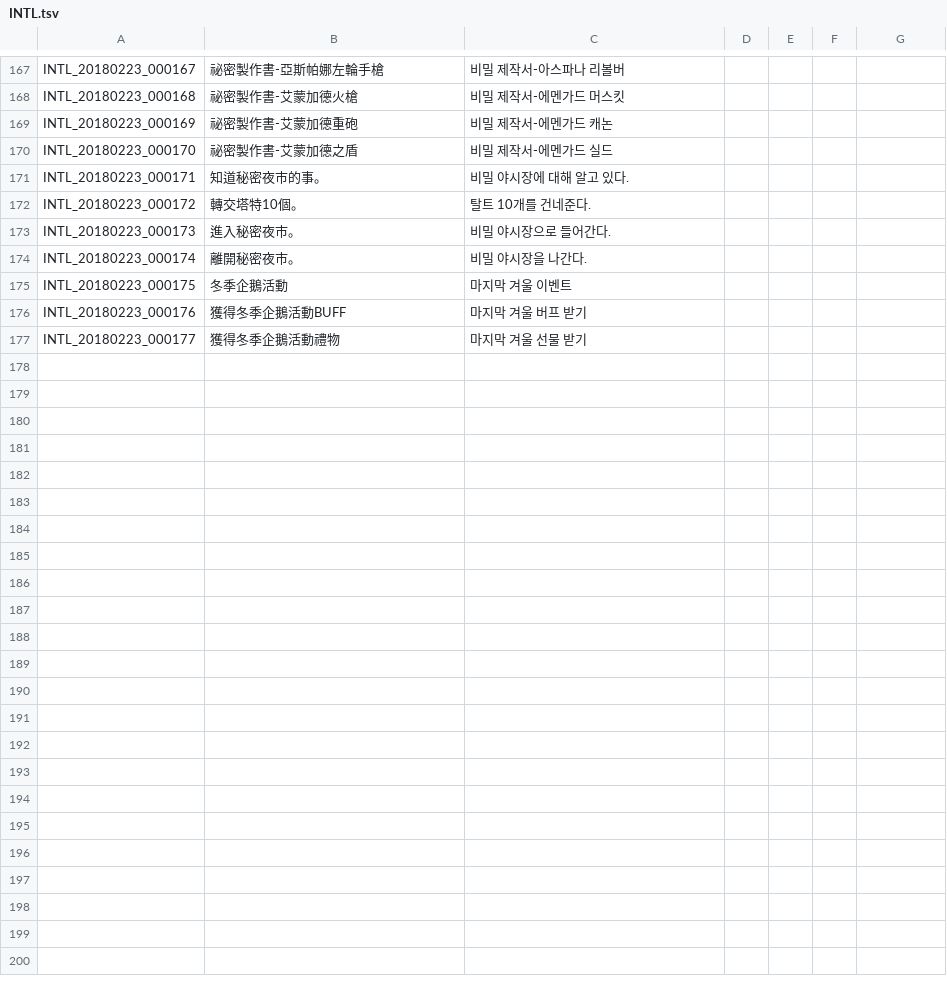
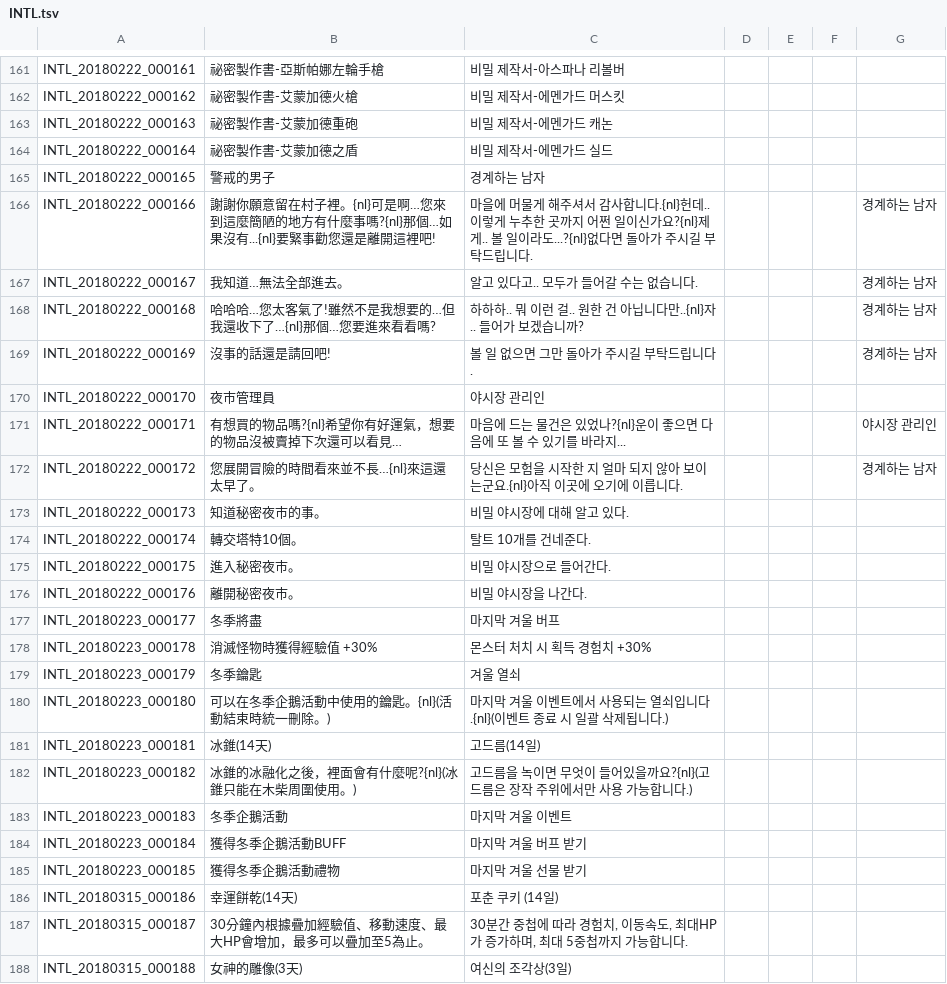
Before and after one commit to hiiwave/Tos-Translater, a TSV file: data/lang-tw/INTL.tsv, drawn as a sheet; only a part is shown, gaps mark what is left out; addresses are those after the commit; the diff covers the shown part only; the diff names each change by its address in the sheet, - before the commit and + after, or states it on an @@ line.

```diff
--- a/data/lang-tw/INTL.tsv
+++ b/data/lang-tw/INTL.tsv
-A161: INTL_20180223_000167
+A161: INTL_20180222_000161
-A162: INTL_20180223_000168
+A162: INTL_20180222_000162
-A163: INTL_20180223_000169
+A163: INTL_20180222_000163
-A164: INTL_20180223_000170
+A164: INTL_20180222_000164
+row 165: INTL_20180222_000165 | 警戒的男子 | 경계하는 남자
+row 166: INTL_20180222_000166 | 謝謝你願意留在村子裡。{nl}可是啊…您來到這麼簡陋的地方有什麼事嗎?{nl}那個…如果沒有...{nl}要緊事勸您還是離開這裡吧! | 마을에 머물게 해주셔서 감사합니다.{nl}헌데.. 이렇게 누추한 곳까지 어쩐 일이신가요?{nl}제게.. 볼 일이라도...?{nl}없다면 돌아가 주시길 부탁드립니다. |  |  |  | 경계하는 남자
+row 167: INTL_20180222_000167 | 我知道…無法全部進去。 | 알고 있다고.. 모두가 들어갈 수는 없습니다. |  |  |  | 경계하는 남자
+row 168: INTL_20180222_000168 | 哈哈哈…您太客氣了!雖然不是我想要的…但我還收下了…{nl}那個…您要進來看看嗎? | 하하하.. 뭐 이런 걸.. 원한 건 아닙니다만..{nl}자.. 들어가 보겠습니까? |  |  |  | 경계하는 남자
+row 169: INTL_20180222_000169 | 沒事的話還是請回吧! | 볼 일 없으면 그만 돌아가 주시길 부탁드립니다. |  |  |  | 경계하는 남자
+row 170: INTL_20180222_000170 | 夜市管理員 | 야시장 관리인
+row 171: INTL_20180222_000171 | 有想買的物品嗎?{nl}希望你有好運氣，想要的物品沒被賣掉下次還可以看見… | 마음에 드는 물건은 있었나?{nl}운이 좋으면 다음에 또 볼 수 있기를 바라지... |  |  |  | 야시장 관리인
+row 172: INTL_20180222_000172 | 您展開冒險的時間看來並不長…{nl}來這還太早了。 | 당신은 모험을 시작한 지 얼마 되지 않아 보이는군요.{nl}아직 이곳에 오기에 이릅니다. |  |  |  | 경계하는 남자
-A173: INTL_20180223_000171
+A173: INTL_20180222_000173
-A174: INTL_20180223_000172
+A174: INTL_20180222_000174
-A175: INTL_20180223_000173
+A175: INTL_20180222_000175
-A176: INTL_20180223_000174
+A176: INTL_20180222_000176
+row 177: INTL_20180223_000177 | 冬季將盡 | 마지막 겨울 버프
+row 178: INTL_20180223_000178 | 消滅怪物時獲得經驗值 +30% | 몬스터 처치 시 획득 경험치 +30%
+row 179: INTL_20180223_000179 | 冬季鑰匙 | 겨울 열쇠
+row 180: INTL_20180223_000180 | 可以在冬季企鵝活動中使用的鑰匙。{nl}(活動結束時統一刪除。) | 마지막 겨울 이벤트에서 사용되는 열쇠입니다.{nl}(이벤트 종료 시 일괄 삭제됩니다.)
+row 181: INTL_20180223_000181 | 冰錐(14天) | 고드름(14일)
+row 182: INTL_20180223_000182 | 冰錐的冰融化之後，裡面會有什麼呢?{nl}(冰錐只能在木柴周圍使用。) | 고드름을 녹이면 무엇이 들어있을까요?{nl}(고드름은 장작 주위에서만 사용 가능합니다.)
-A183: INTL_20180223_000175
+A183: INTL_20180223_000183
-A184: INTL_20180223_000176
+A184: INTL_20180223_000184
-A185: INTL_20180223_000177
+A185: INTL_20180223_000185
+row 186: INTL_20180315_000186 | 幸運餅乾(14天) | 포춘 쿠키 (14일)
+row 187: INTL_20180315_000187 | 30分鐘內根據疊加經驗值、移動速度、最大HP會增加，最多可以疊加至5為止。 | 30분간 중첩에 따라 경험치, 이동속도, 최대HP가 증가하며, 최대 5중첩까지 가능합니다.
+row 188: INTL_20180315_000188 | 女神的雕像(3天) | 여신의 조각상(3일)
```
Also changed, not shown: 7 added rows, 6 removed rows and 23 edited cells elsewhere in this file, data/lang-en/UI.tsv, data/lang-tw/UI.tsv, 15 other files.
